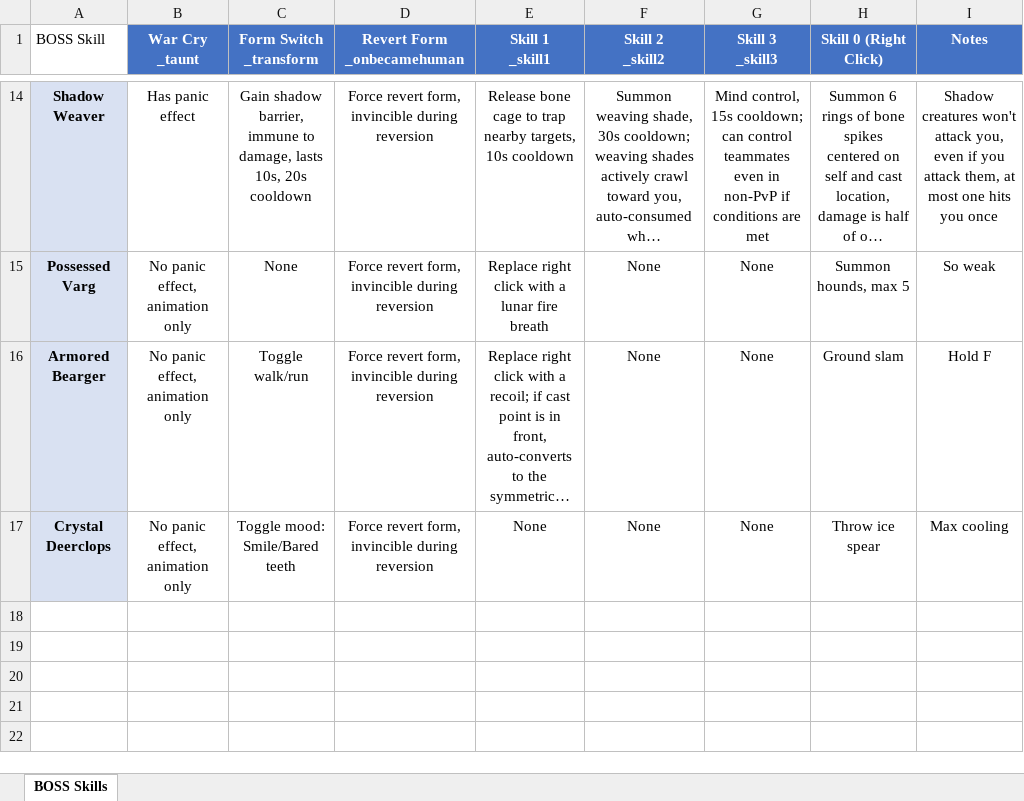
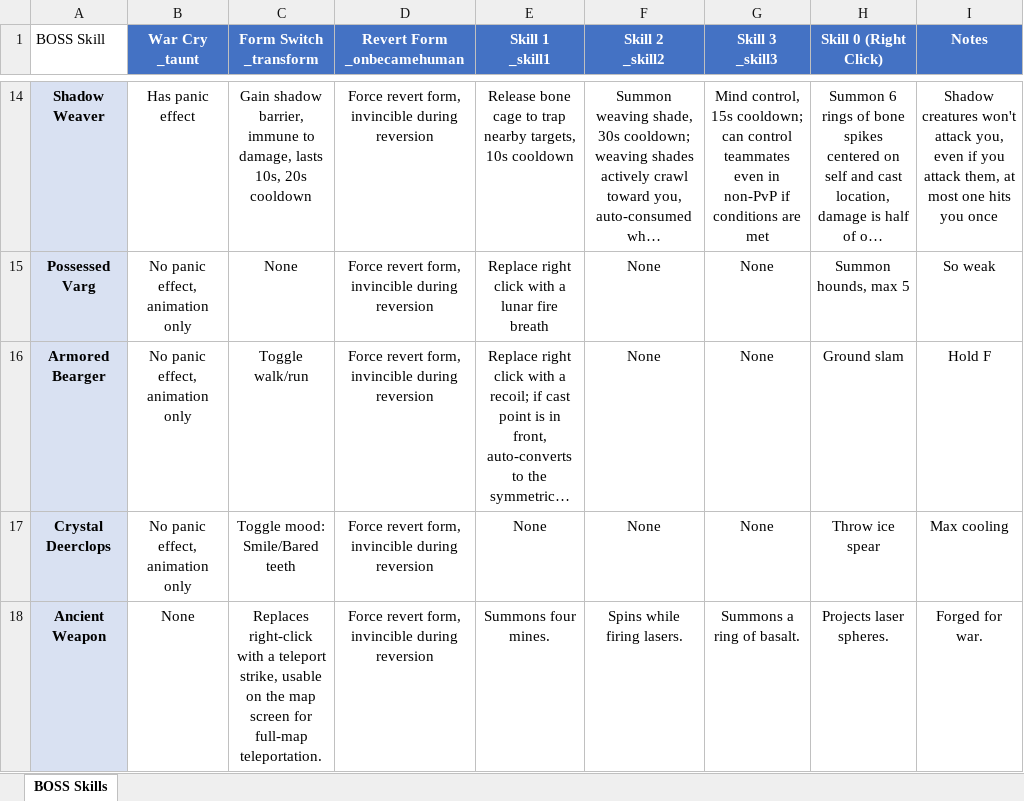
Before and after one commit to over-dragon/Epic_Showdown, an Excel workbook: z_boss_skill_introduction/Epic_Showdown_BOSS_Skills_Introduction.xlsx, sheet BOSS Skills, drawn as a sheet; only a part is shown, gaps mark what is left out; long unchanged cells end in …; values as stored, in another font and other column widths than the file's, no borders; the diff names each change by its address in the sheet, - before the commit and + after, or states it on an @@ line.

```diff
--- a/z_boss_skill_introduction/Epic_Showdown_BOSS_Skills_Introduction.xlsx (sheet BOSS Skills)
+++ b/z_boss_skill_introduction/Epic_Showdown_BOSS_Skills_Introduction.xlsx (sheet BOSS Skills)
+row 18: Ancient Weapon | None | Replaces right-click with a teleport strike, usable on the map screen for full-map teleportation. | Force revert form, invincible during reversion | Summons four mines. | Spins while firing lasers. | Summons a ring of basalt. | Projects laser spheres. | Forged for war.
```
Also changed, not shown: z_boss_skill_introduction/史诗对决BOSS技能介绍.xlsx, 4 other files.
